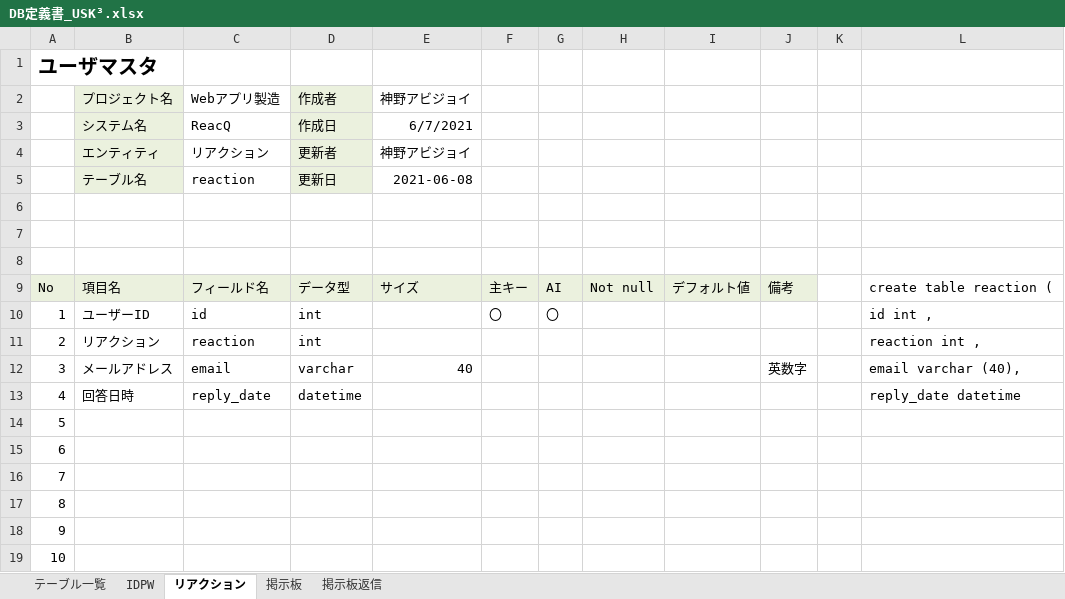
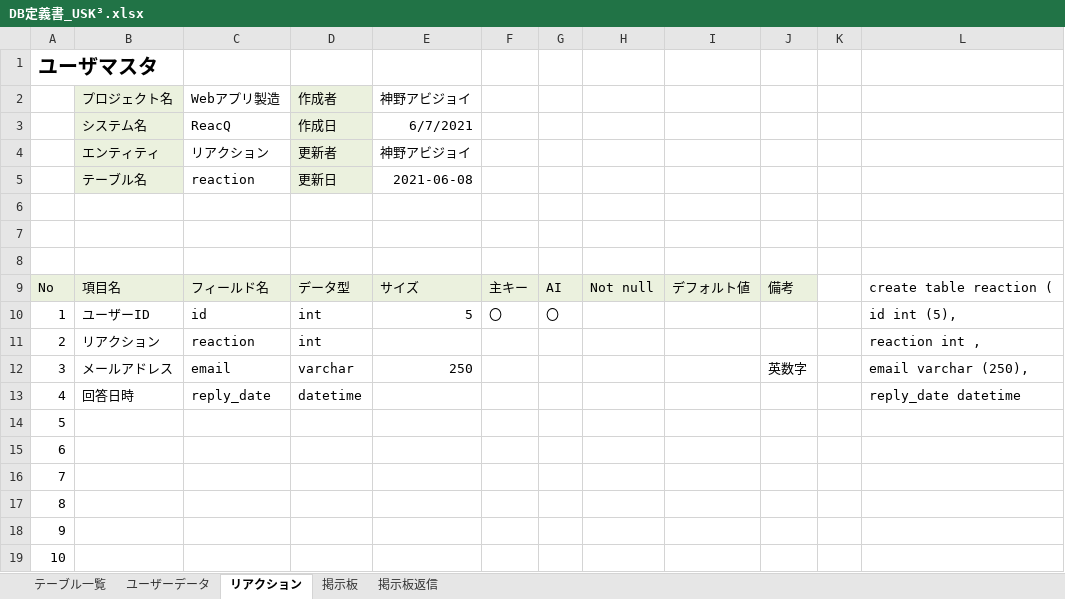
Before and after one commit to DOJO-2021/E-5, an Excel workbook: documents/DB定義書_USK³.xlsx, sheet リアクション, drawn as a sheet; only a part is shown; values as stored, in another font and other column widths than the file's, no borders; the diff names each change by its address in the sheet, - before the commit and + after, or states it on an @@ line.

```diff
--- a/documents/DB定義書_USK³.xlsx (sheet リアクション)
+++ b/documents/DB定義書_USK³.xlsx (sheet リアクション)
-sheet tab: IDPW
+sheet tab: ユーザーデータ
-E10: (empty)
+E10: 5
-L10: id int ,
+L10: id int (5),
-E12: 40
+E12: 250
-L12: email varchar (40),
+L12: email varchar (250),
```
Also changed, not shown: sheet ユーザーデータ, sheet 掲示板, sheet 掲示板返信.
